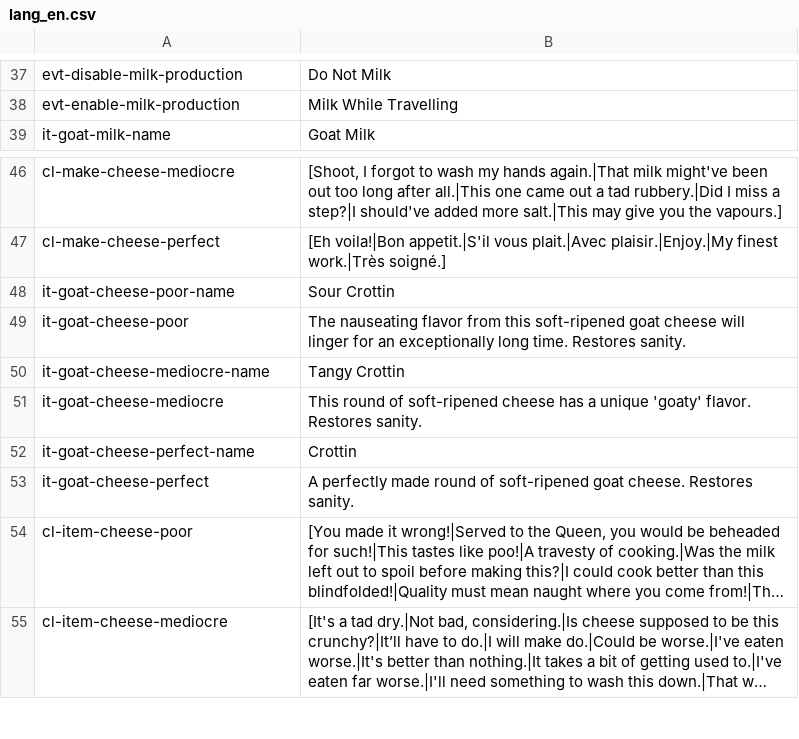
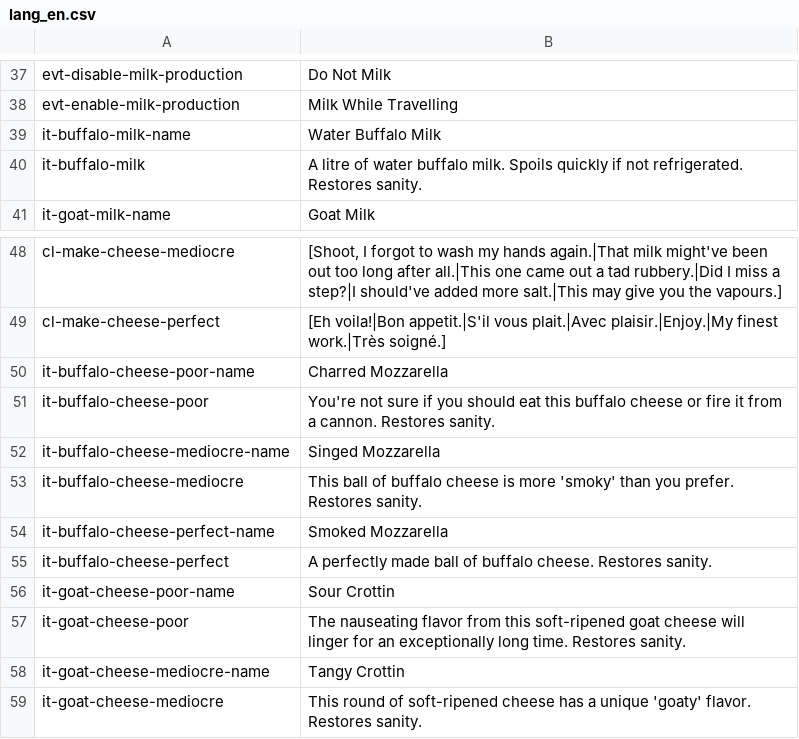
Before and after one commit to robbforce/tce_mods, a CSV file: pack_animal_pack/langs/lang_en.csv, drawn as a sheet; only a part is shown, gaps mark what is left out; the shorter side is filled out with more unchanged rows; long unchanged cells end in …; the diff names each change by its address in the sheet, - before the commit and + after, or states it on an @@ line.

Commit message:
Modified female water buffalo so they produce milk.

```diff
--- a/pack_animal_pack/langs/lang_en.csv
+++ b/pack_animal_pack/langs/lang_en.csv
+row 39: it-buffalo-milk-name | Water Buffalo Milk
+row 40: it-buffalo-milk | A litre of water buffalo milk. Spoils quickly if not refrigerated. Restores sanity.
+row 50: it-buffalo-cheese-poor-name | Charred Mozzarella
+row 51: it-buffalo-cheese-poor | You're not sure if you should eat this buffalo cheese or fire it from a cannon. Restores sanity.
+row 52: it-buffalo-cheese-mediocre-name | Singed Mozzarella
+row 53: it-buffalo-cheese-mediocre | This ball of buffalo cheese is more 'smoky' than you prefer. Restores sanity.
+row 54: it-buffalo-cheese-perfect-name | Smoked Mozzarella
+row 55: it-buffalo-cheese-perfect | A perfectly made ball of buffalo cheese. Restores sanity.
```
Also changed, not shown: 10 other files.
